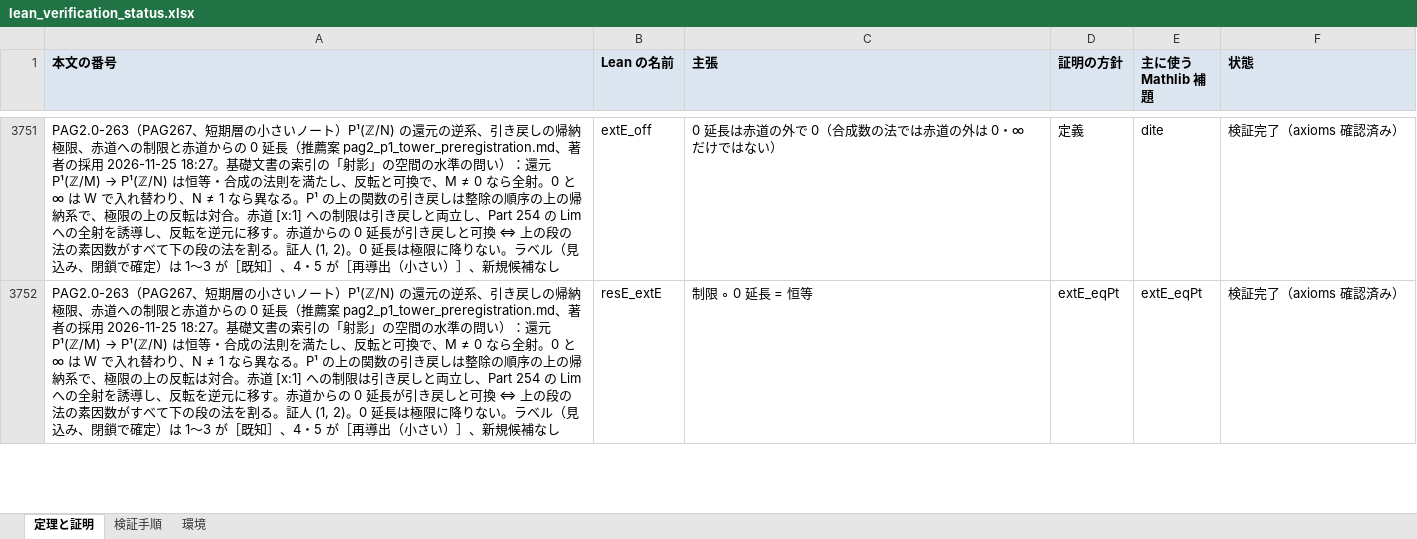
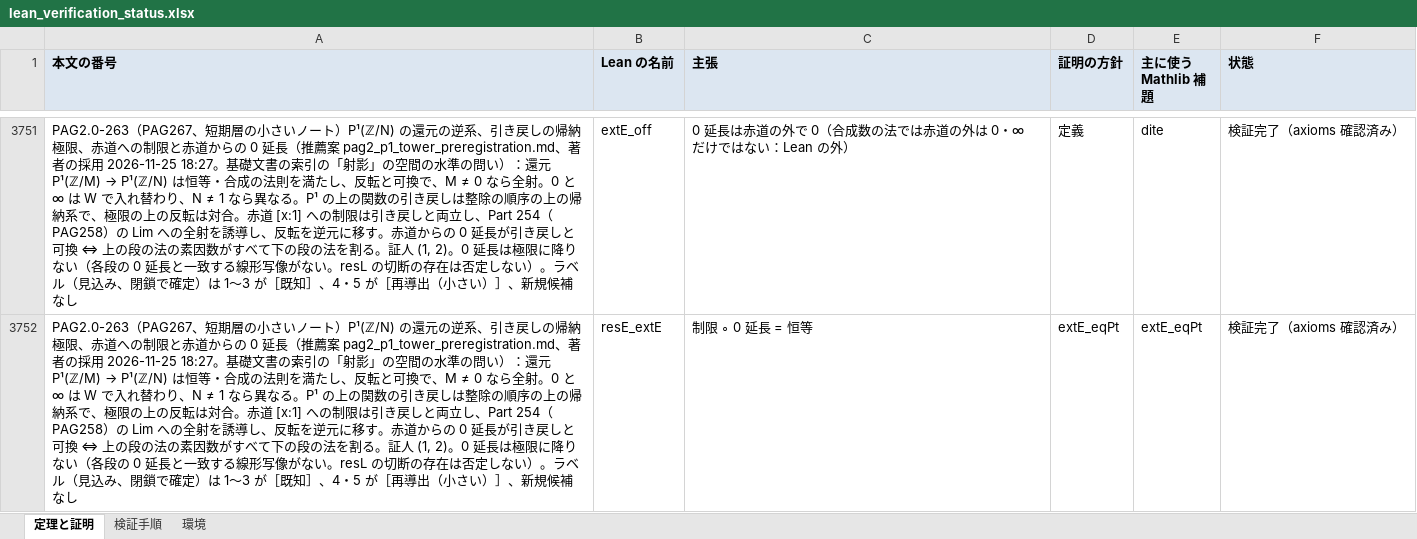
Before and after one commit to x2256318-beep/ardel-projective-geometry, an Excel workbook: verification/lean_verification_status.xlsx, sheet 定理と証明, drawn as a sheet; only a part is shown, gaps mark what is left out; values as stored, in another font and other column widths than the file's, no borders; the diff covers the shown part only; the diff names each change by its address in the sheet, - before the commit and + after, or states it on an @@ line.

Commit message:
Part 263（PAG267）：統合照合 I-a・I-b の結果と、その後の直し（台帳 L15）。L13・L14 を閉じた。辞書 §22。閉じるかどうかは著者に確かめる

```diff
--- a/verification/lean_verification_status.xlsx (sheet 定理と証明)
+++ b/verification/lean_verification_status.xlsx (sheet 定理と証明)
-A3751:A3752 (本文の番号): …し、Part 254 の Lim への全射を誘導し、反転を逆元に移す。赤道からの 0 延長が引き戻しと可換 ⇔ 上の段の法の素因数がすべて下の段の法を割る。証人 (1, 2)。0 延長は極限に降りない。ラベル…
+A3751:A3752 (本文の番号): …し、Part 254（PAG258）の Lim への全射を誘導し、反転を逆元に移す。赤道からの 0 延長が引き戻しと可換 ⇔ 上の段の法の素因数がすべて下の段の法を割る。証人 (1, 2)。0 延長は極限に降りない（各段の 0 延長と一致する線形写像がない。resL の切断の存在は否定しない）。ラベル…
-C3751 (主張): 0 延長は赤道の外で 0（合成数の法では赤道の外は 0・∞ だけではない）
+C3751 (主張): 0 延長は赤道の外で 0（合成数の法では赤道の外は 0・∞ だけではない：Lean の外）
```
Also changed, not shown: 36 edited cells elsewhere in this sheet, 18 other files.
